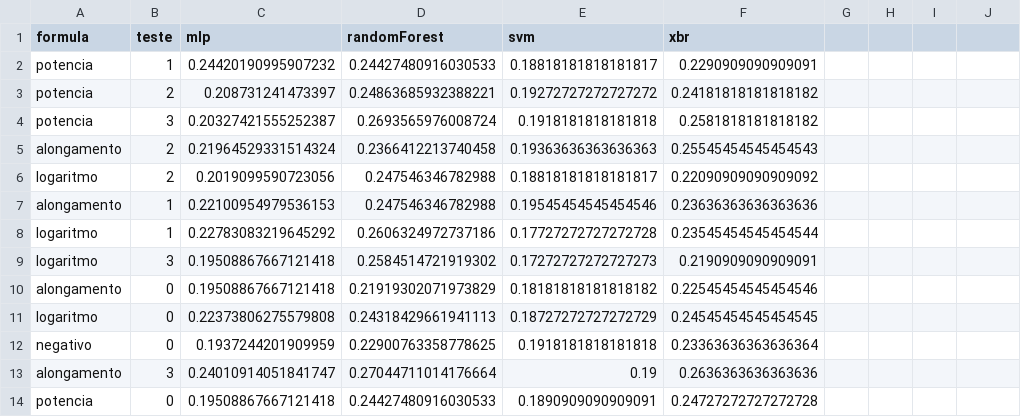
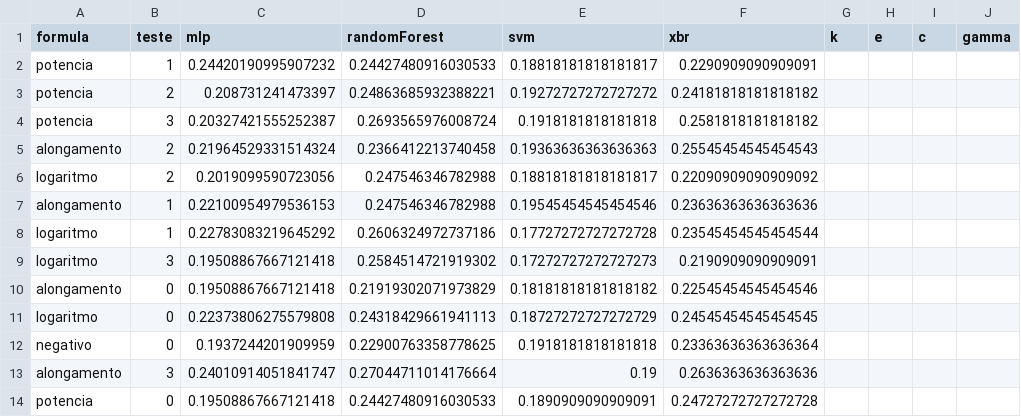
Before and after one commit to viniciusmwen/Computacional, a CSV file: Atividade-04/classificacao.csv, drawn as a sheet.

```diff
--- a/Atividade-04/classificacao.csv
+++ b/Atividade-04/classificacao.csv
@@ -1,2 +1,2 @@
-formula,teste,mlp,randomForest,svm,xbr
+formula,teste,mlp,randomForest,svm,xbr,k,e,c,gamma
 potencia,1,0.24420190995907232,0.24427480916030533,0.18818181818181817,0.2290909090909091
```
Also changed, not shown: 12 other files.
